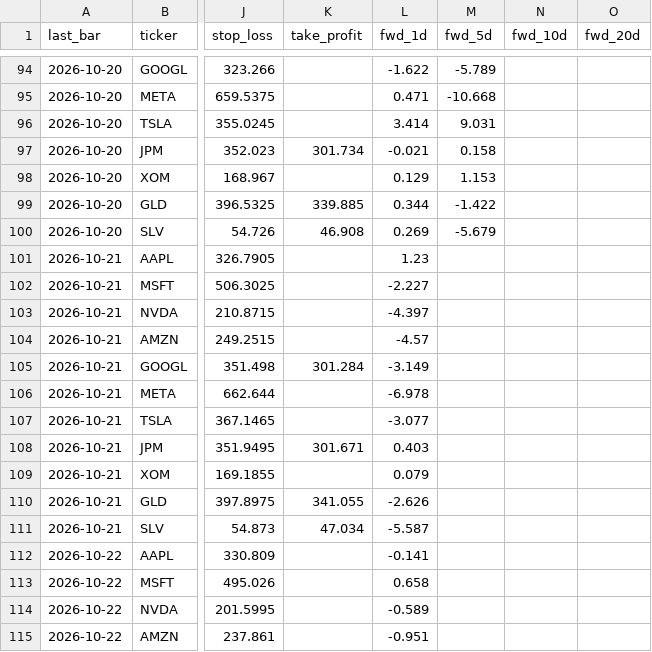
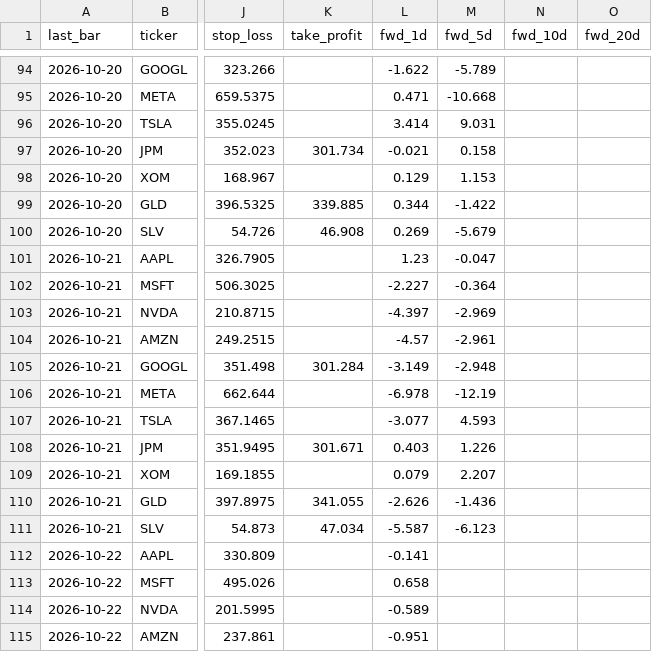
Before and after one commit to hayssamch/llm-trader-agent, a CSV file: signals_log.csv, drawn as a sheet; only a part is shown, gaps mark what is left out; the diff covers the shown part only; the diff names each change by its address in the sheet, - before the commit and + after, or states it on an @@ line.

```diff
--- a/signals_log.csv
+++ b/signals_log.csv
-M101 (fwd_5d): (empty)
+M101 (fwd_5d): -0.047
-M102 (fwd_5d): (empty)
+M102 (fwd_5d): -0.364
-M103 (fwd_5d): (empty)
+M103 (fwd_5d): -2.969
-M104 (fwd_5d): (empty)
+M104 (fwd_5d): -2.961
-M105 (fwd_5d): (empty)
+M105 (fwd_5d): -2.948
-M106 (fwd_5d): (empty)
+M106 (fwd_5d): -12.19
-M107 (fwd_5d): (empty)
+M107 (fwd_5d): 4.593
-M108 (fwd_5d): (empty)
+M108 (fwd_5d): 1.226
-M109 (fwd_5d): (empty)
+M109 (fwd_5d): 2.207
-M110 (fwd_5d): (empty)
+M110 (fwd_5d): -1.436
-M111 (fwd_5d): (empty)
+M111 (fwd_5d): -6.123
```
Also changed, not shown: 11 added rows and 11 edited cells elsewhere in this file, runs_log.csv, 1 other file.
